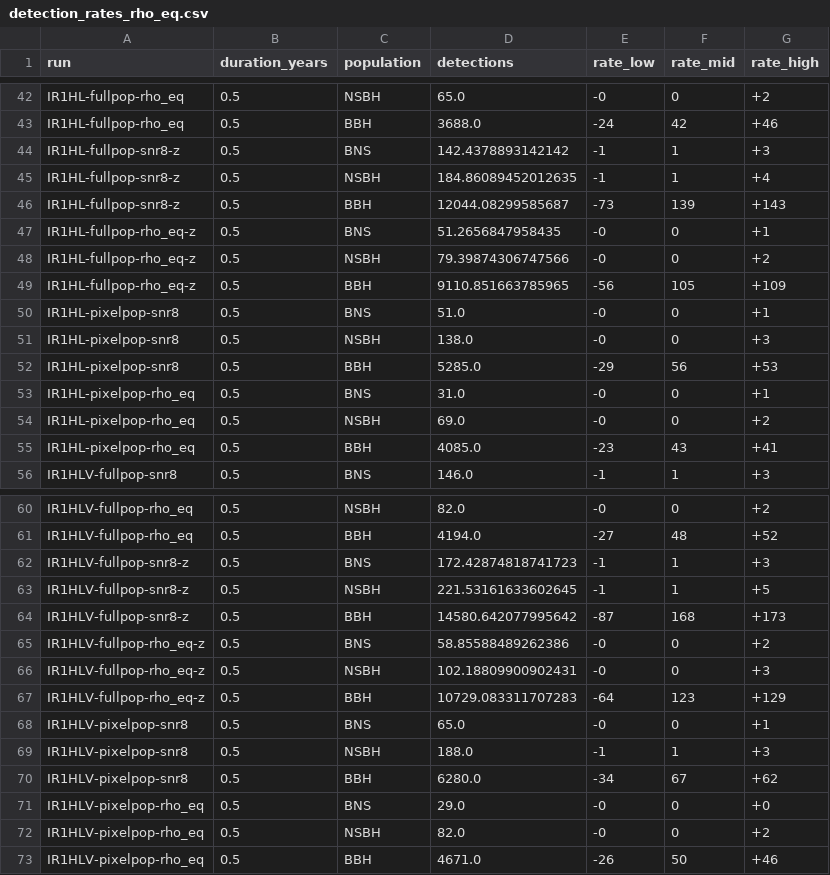
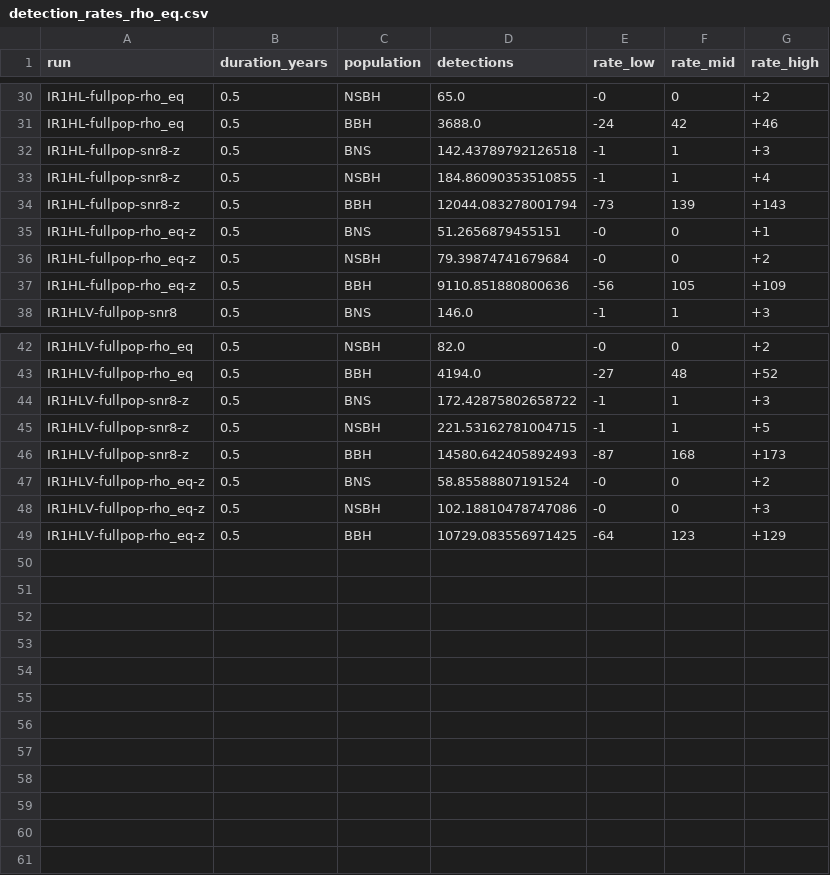
Before and after one commit to weizmannk/cbc-population-distributions, a CSV file: scripts/outputs/detection_rates_rho_eq.csv, drawn as a sheet; only a part is shown, gaps mark what is left out; the diff covers the shown part only.

```diff
--- a/scripts/outputs/detection_rates_rho_eq.csv
+++ b/scripts/outputs/detection_rates_rho_eq.csv
@@ -43,14 +31,8 @@ IR1HL-fullpop-rho_eq,0.5,NSBH,65.0,-0,0,+2
 IR1HL-fullpop-rho_eq,0.5,BBH,3688.0,-24,42,+46
-IR1HL-fullpop-snr8-z,0.5,BNS,142.4378893142142,-1,1,+3
-IR1HL-fullpop-snr8-z,0.5,NSBH,184.86089452012635,-1,1,+4
-IR1HL-fullpop-snr8-z,0.5,BBH,12044.08299585687,-73,139,+143
-IR1HL-fullpop-rho_eq-z,0.5,BNS,51.2656847958435,-0,0,+1
-IR1HL-fullpop-rho_eq-z,0.5,NSBH,79.39874306747566,-0,0,+2
-IR1HL-fullpop-rho_eq-z,0.5,BBH,9110.851663785965,-56,105,+109
-IR1HL-pixelpop-snr8,0.5,BNS,51.0,-0,0,+1
-IR1HL-pixelpop-snr8,0.5,NSBH,138.0,-0,0,+3
-IR1HL-pixelpop-snr8,0.5,BBH,5285.0,-29,56,+53
-IR1HL-pixelpop-rho_eq,0.5,BNS,31.0,-0,0,+1
-IR1HL-pixelpop-rho_eq,0.5,NSBH,69.0,-0,0,+2
-IR1HL-pixelpop-rho_eq,0.5,BBH,4085.0,-23,43,+41
+IR1HL-fullpop-snr8-z,0.5,BNS,142.43789792126518,-1,1,+3
+IR1HL-fullpop-snr8-z,0.5,NSBH,184.86090353510855,-1,1,+4
+IR1HL-fullpop-snr8-z,0.5,BBH,12044.083278001794,-73,139,+143
+IR1HL-fullpop-rho_eq-z,0.5,BNS,51.2656879455151,-0,0,+1
+IR1HL-fullpop-rho_eq-z,0.5,NSBH,79.39874741679684,-0,0,+2
+IR1HL-fullpop-rho_eq-z,0.5,BBH,9110.851880800636,-56,105,+109
 IR1HLV-fullpop-snr8,0.5,BNS,146.0,-1,1,+3
@@ -61,13 +43,7 @@ IR1HLV-fullpop-rho_eq,0.5,NSBH,82.0,-0,0,+2
 IR1HLV-fullpop-rho_eq,0.5,BBH,4194.0,-27,48,+52
-IR1HLV-fullpop-snr8-z,0.5,BNS,172.42874818741723,-1,1,+3
-IR1HLV-fullpop-snr8-z,0.5,NSBH,221.53161633602645,-1,1,+5
-IR1HLV-fullpop-snr8-z,0.5,BBH,14580.642077995642,-87,168,+173
-IR1HLV-fullpop-rho_eq-z,0.5,BNS,58.85588489262386,-0,0,+2
-IR1HLV-fullpop-rho_eq-z,0.5,NSBH,102.18809900902431,-0,0,+3
-IR1HLV-fullpop-rho_eq-z,0.5,BBH,10729.083311707283,-64,123,+129
-IR1HLV-pixelpop-snr8,0.5,BNS,65.0,-0,0,+1
-IR1HLV-pixelpop-snr8,0.5,NSBH,188.0,-1,1,+3
-IR1HLV-pixelpop-snr8,0.5,BBH,6280.0,-34,67,+62
-IR1HLV-pixelpop-rho_eq,0.5,BNS,29.0,-0,0,+0
-IR1HLV-pixelpop-rho_eq,0.5,NSBH,82.0,-0,0,+2
-IR1HLV-pixelpop-rho_eq,0.5,BBH,4671.0,-26,50,+46
+IR1HLV-fullpop-snr8-z,0.5,BNS,172.42875802658722,-1,1,+3
+IR1HLV-fullpop-snr8-z,0.5,NSBH,221.53162781004715,-1,1,+5
+IR1HLV-fullpop-snr8-z,0.5,BBH,14580.642405892493,-87,168,+173
+IR1HLV-fullpop-rho_eq-z,0.5,BNS,58.85588807191524,-0,0,+2
+IR1HLV-fullpop-rho_eq-z,0.5,NSBH,102.18810478747086,-0,0,+3
+IR1HLV-fullpop-rho_eq-z,0.5,BBH,10729.083556971425,-64,123,+129
```
Also changed, not shown: 12 removed rows and 12 edited cells elsewhere in this file, scripts/outputs/detection_rates_results.csv, 29 other files.
